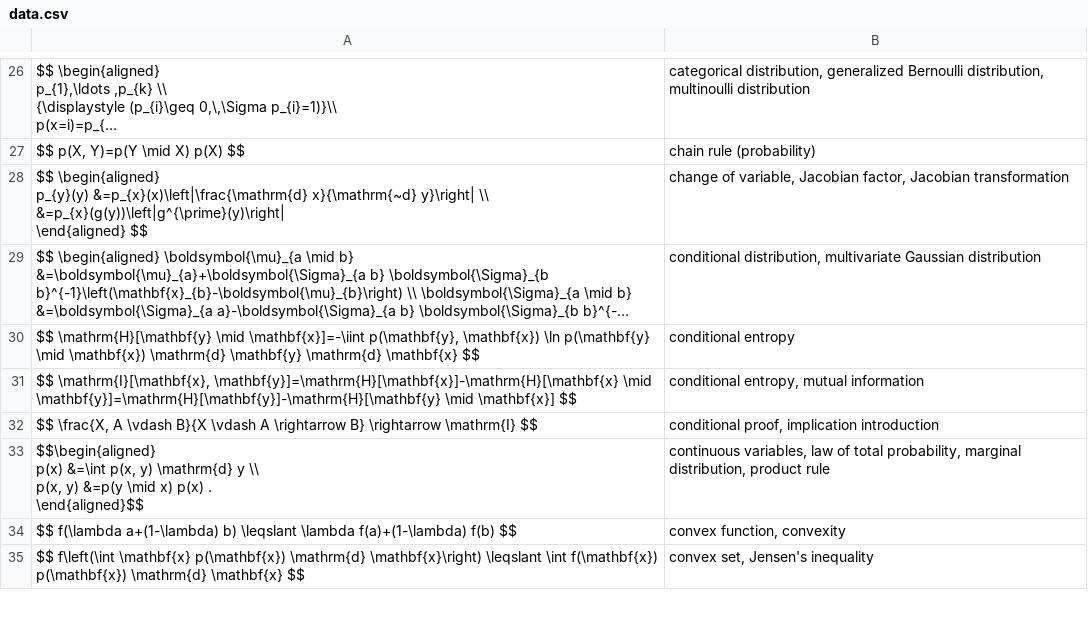
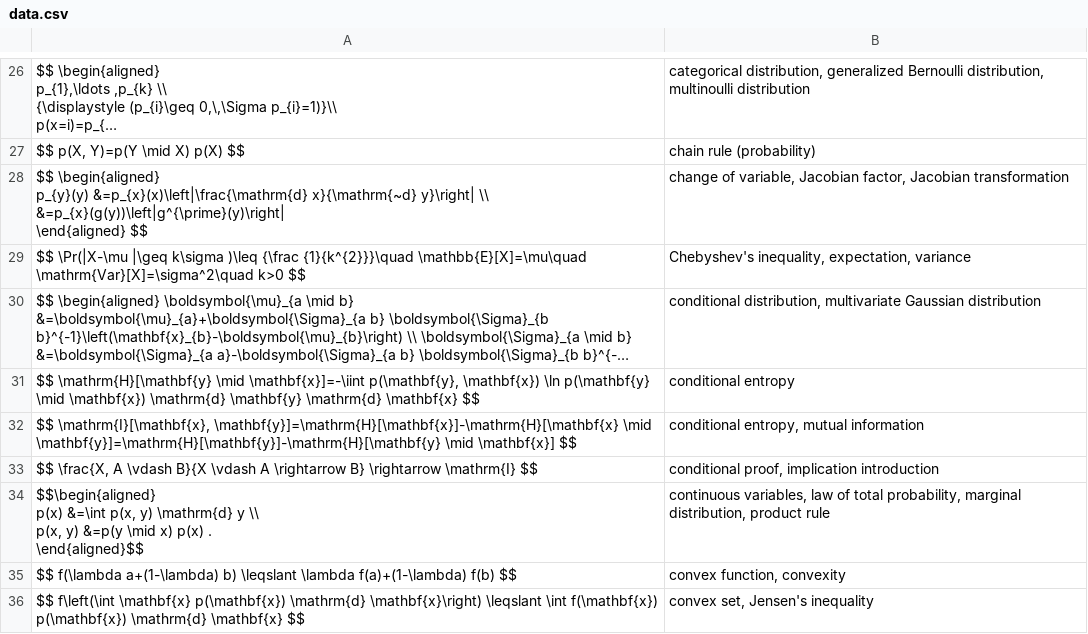
Before and after one commit to human-404/human-404.github.io, a CSV file: data.csv, drawn as a sheet; only a part is shown, gaps mark what is left out; long unchanged cells end in …; the diff names each change by its address in the sheet, - before the commit and + after, or states it on an @@ line.

Commit message:
Update data.csv

```diff
--- a/data.csv
+++ b/data.csv
+row 29: $$ \Pr(|X-\mu |\geq k\sigma )\leq {\frac {1}{k^{2}}}\quad \mathbb{E}[X]=\mu\quad \mathrm{Var}[X]=\sigma^2\quad k>0 $$ | Chebyshev's inequality, expectation, variance
```
